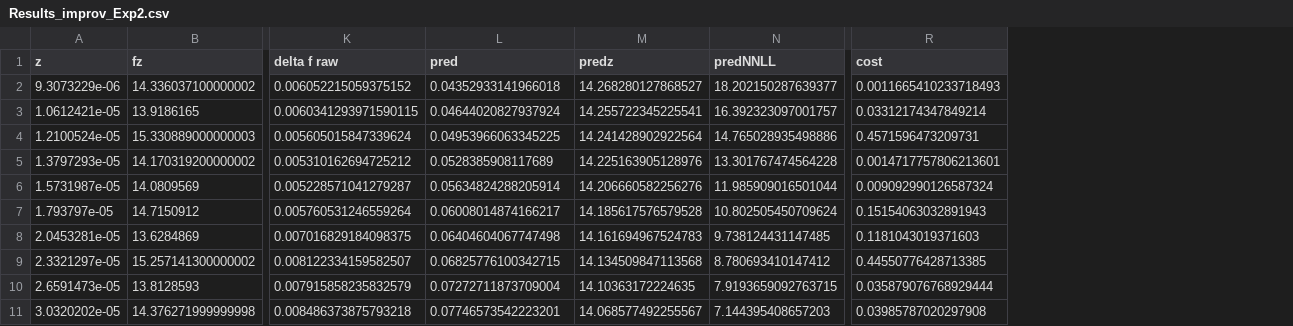
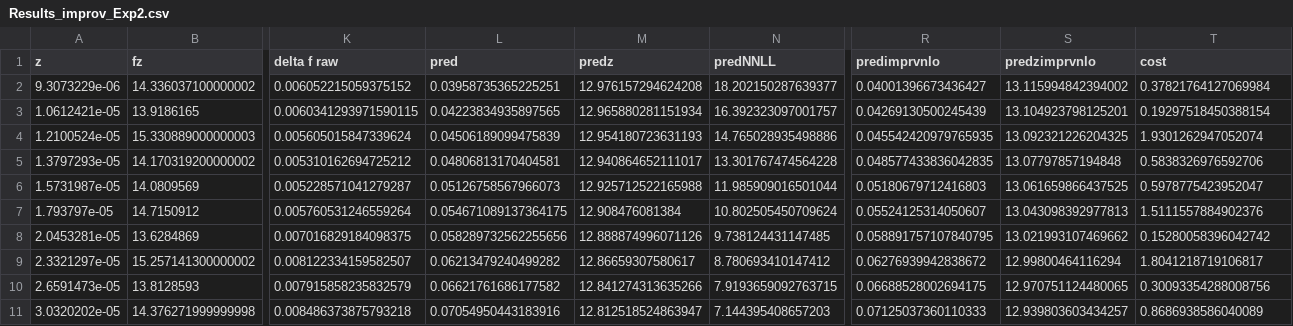
Before and after one commit to yuxunguo/EECDIFF, a CSV file: Output/Results_improv_Exp2.csv, drawn as a sheet; only a part is shown, gaps mark what is left out; addresses are those after the commit; the diff covers the shown part only; the diff names each change by its address in the sheet, - before the commit and + after, or states it on an @@ line.

```diff
--- a/Output/Results_improv_Exp2.csv
+++ b/Output/Results_improv_Exp2.csv
+column R (predimprvnlo), rows 2-11: 0.04001396673436427 | 0.04269130500245439 | 0.045542420979765935 | 0.048577433836042835 | 0.05180679712416803 | 0.05524125314050607 | 0.058891757107840795 | 0.06276939942838672 | 0.06688528002694175 | 0.07125037360110333
+column S (predzimprvnlo), rows 2-11: 13.115994842394002 | 13.104923798125201 | 13.092321226204325 | 13.07797857194848 | 13.061659866437525 | 13.043098392977813 | 13.021993107469662 | 12.99800464116294 | 12.970751124480065 | 12.939803603434257
-L2 (pred): 0.04352933141966018
+L2 (pred): 0.03958735365225251
-M2 (predz): 14.268280127868527
+M2 (predz): 12.976157294624208
-T2 (cost): 0.0011665410233718493
+T2 (cost): 0.37821764127069984
-L3 (pred): 0.04644020827937924
+L3 (pred): 0.04223834935897565
-M3 (predz): 14.255722345225541
+M3 (predz): 12.965880281151934
-T3 (cost): 0.03312174347849214
+T3 (cost): 0.19297518450388154
-L4 (pred): 0.04953966063345225
+L4 (pred): 0.04506189099475839
-M4 (predz): 14.241428902922564
+M4 (predz): 12.954180723631193
-T4 (cost): 0.4571596473209731
+T4 (cost): 1.9301262947052074
-L5 (pred): 0.0528385908117689
+L5 (pred): 0.04806813170404581
-M5 (predz): 14.225163905128976
+M5 (predz): 12.940864652111017
-T5 (cost): 0.0014717757806213601
+T5 (cost): 0.5838326976592706
-L6 (pred): 0.05634824288205914
+L6 (pred): 0.05126758567966073
-M6 (predz): 14.206660582256276
+M6 (predz): 12.925712522165988
-T6 (cost): 0.009092990126587324
+T6 (cost): 0.5978775423952047
-L7 (pred): 0.06008014874166217
+L7 (pred): 0.054671089137364175
-M7 (predz): 14.185617576579528
+M7 (predz): 12.908476081384
-T7 (cost): 0.15154063032891943
+T7 (cost): 1.5111557884902376
-L8 (pred): 0.06404604067747498
+L8 (pred): 0.058289732562255656
-M8 (predz): 14.161694967524783
+M8 (predz): 12.888874996071126
-T8 (cost): 0.1181043019371603
+T8 (cost): 0.15280058396042742
-L9 (pred): 0.06825776100342715
+L9 (pred): 0.06213479240499282
-M9 (predz): 14.134509847113568
+M9 (predz): 12.86659307580617
-T9 (cost): 0.44550776428713385
+T9 (cost): 1.8041218719106817
-L10 (pred): 0.07272711873709004
+L10 (pred): 0.06621761686177582
-M10 (predz): 14.10363172224635
+M10 (predz): 12.841274313635266
-T10 (cost): 0.035879076768929444
+T10 (cost): 0.30093354288008756
-L11 (pred): 0.07746573542223201
+L11 (pred): 0.07054950443183916
-M11 (predz): 14.068577492255567
+M11 (predz): 12.812518524863947
-T11 (cost): 0.03985787020297908
+T11 (cost): 0.8686938586040089
```
Also changed, not shown: 150 edited cells elsewhere in this file, Output/Results_improv_Exp.csv, Output/dEECNLO_results.csv, 7 other files.
